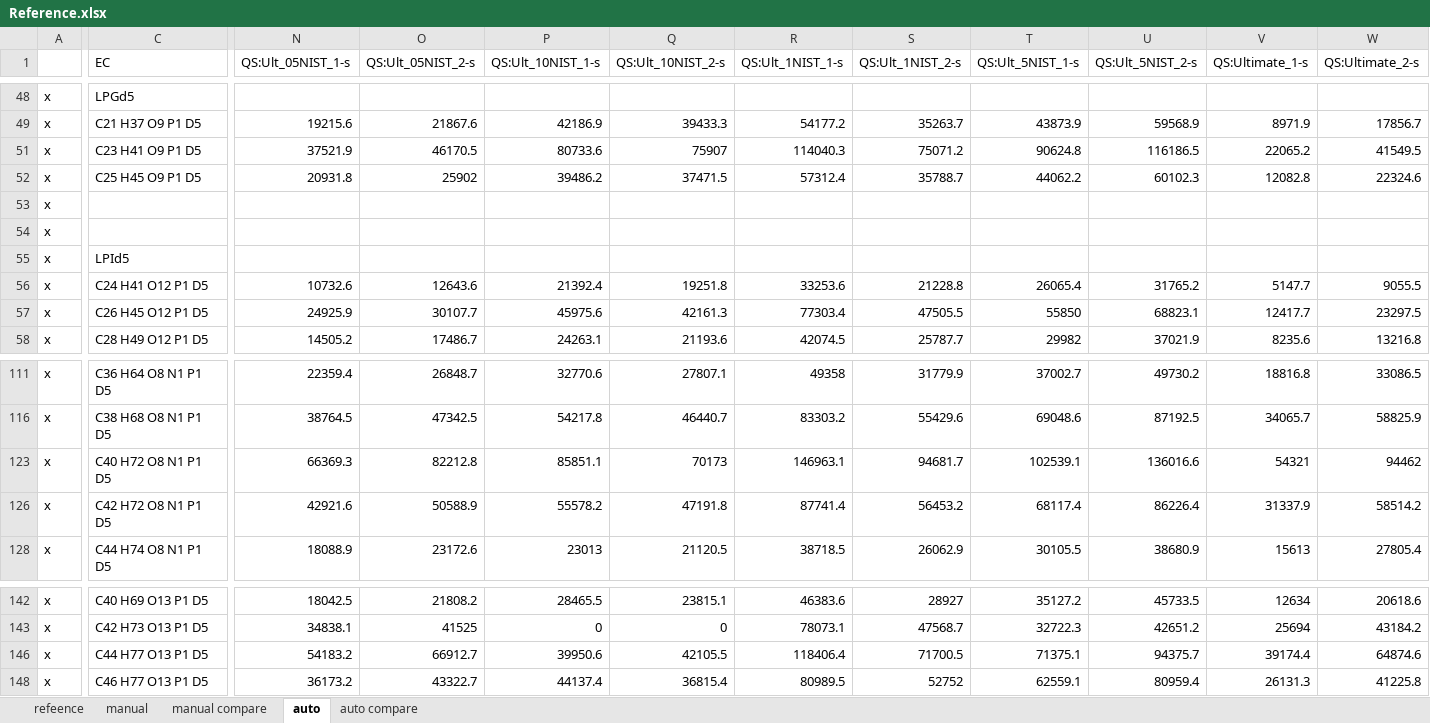
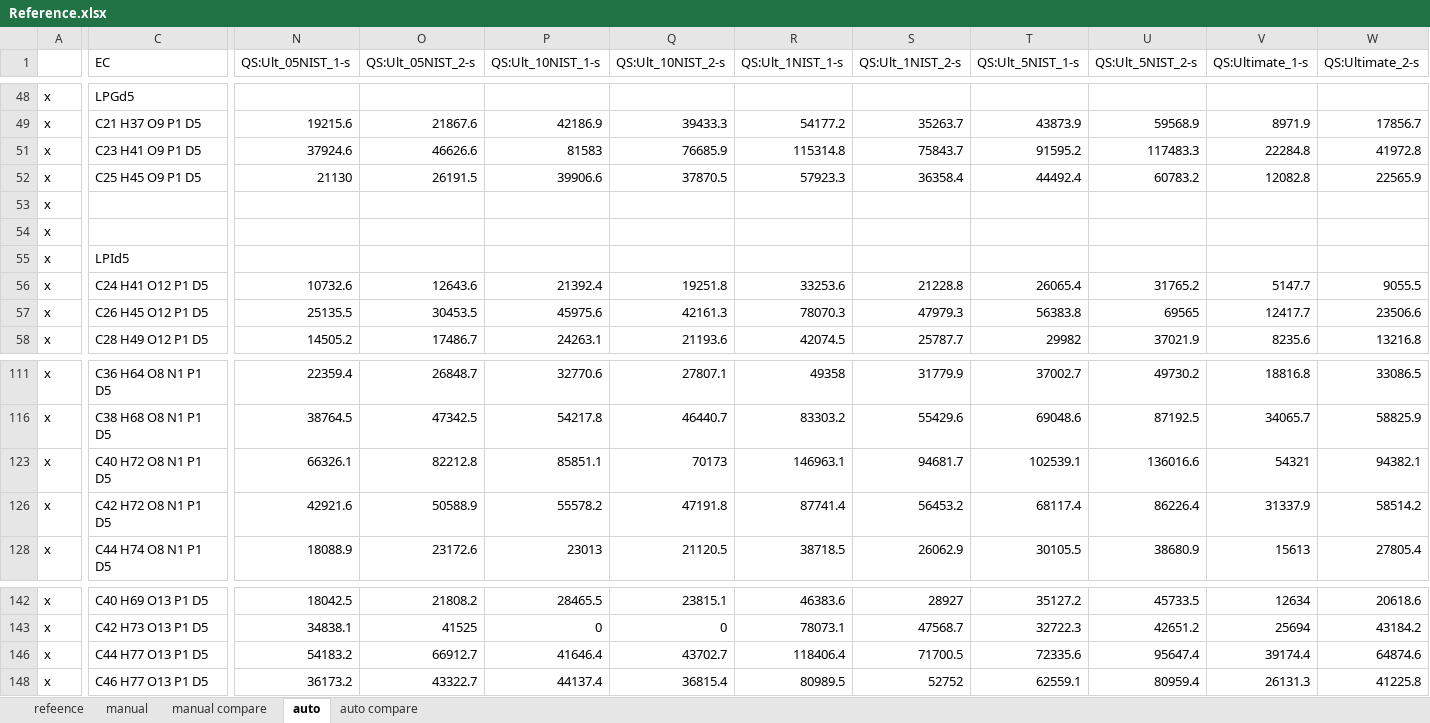
Before and after one commit to lifs-tools/lipidxplorer, an Excel workbook: test_resources/t_sim/reference/Reference.xlsx, sheet auto, drawn as a sheet; only a part is shown, gaps mark what is left out; values as stored, in another font and other column widths than the file's, no borders; the diff covers the shown part only; the diff names each change by its address in the sheet, - before the commit and + after, or states it on an @@ line.

```diff
--- a/test_resources/t_sim/reference/Reference.xlsx (sheet auto)
+++ b/test_resources/t_sim/reference/Reference.xlsx (sheet auto)
-N51 (QS:Ult_05NIST_1-s): 37521.9
+N51 (QS:Ult_05NIST_1-s): 37924.6
-O51 (QS:Ult_05NIST_2-s): 46170.5
+O51 (QS:Ult_05NIST_2-s): 46626.6
-P51 (QS:Ult_10NIST_1-s): 80733.6
+P51 (QS:Ult_10NIST_1-s): 81583
-Q51 (QS:Ult_10NIST_2-s): 75907
+Q51 (QS:Ult_10NIST_2-s): 76685.9
-R51 (QS:Ult_1NIST_1-s): 114040.3
+R51 (QS:Ult_1NIST_1-s): 115314.8
-S51 (QS:Ult_1NIST_2-s): 75071.2
+S51 (QS:Ult_1NIST_2-s): 75843.7
-T51 (QS:Ult_5NIST_1-s): 90624.8
+T51 (QS:Ult_5NIST_1-s): 91595.2
-U51 (QS:Ult_5NIST_2-s): 116186.5
+U51 (QS:Ult_5NIST_2-s): 117483.3
-V51 (QS:Ultimate_1-s): 22065.2
+V51 (QS:Ultimate_1-s): 22284.8
-W51 (QS:Ultimate_2-s): 41549.5
+W51 (QS:Ultimate_2-s): 41972.8
-N52 (QS:Ult_05NIST_1-s): 20931.8
+N52 (QS:Ult_05NIST_1-s): 21130
-O52 (QS:Ult_05NIST_2-s): 25902
+O52 (QS:Ult_05NIST_2-s): 26191.5
-P52 (QS:Ult_10NIST_1-s): 39486.2
+P52 (QS:Ult_10NIST_1-s): 39906.6
-Q52 (QS:Ult_10NIST_2-s): 37471.5
+Q52 (QS:Ult_10NIST_2-s): 37870.5
-R52 (QS:Ult_1NIST_1-s): 57312.4
+R52 (QS:Ult_1NIST_1-s): 57923.3
-S52 (QS:Ult_1NIST_2-s): 35788.7
+S52 (QS:Ult_1NIST_2-s): 36358.4
-T52 (QS:Ult_5NIST_1-s): 44062.2
+T52 (QS:Ult_5NIST_1-s): 44492.4
-U52 (QS:Ult_5NIST_2-s): 60102.3
+U52 (QS:Ult_5NIST_2-s): 60783.2
-W52 (QS:Ultimate_2-s): 22324.6
+W52 (QS:Ultimate_2-s): 22565.9
-N57 (QS:Ult_05NIST_1-s): 24925.9
+N57 (QS:Ult_05NIST_1-s): 25135.5
-O57 (QS:Ult_05NIST_2-s): 30107.7
+O57 (QS:Ult_05NIST_2-s): 30453.5
-R57 (QS:Ult_1NIST_1-s): 77303.4
+R57 (QS:Ult_1NIST_1-s): 78070.3
-S57 (QS:Ult_1NIST_2-s): 47505.5
+S57 (QS:Ult_1NIST_2-s): 47979.3
-T57 (QS:Ult_5NIST_1-s): 55850
+T57 (QS:Ult_5NIST_1-s): 56383.8
-U57 (QS:Ult_5NIST_2-s): 68823.1
+U57 (QS:Ult_5NIST_2-s): 69565
-W57 (QS:Ultimate_2-s): 23297.5
+W57 (QS:Ultimate_2-s): 23506.6
-N123 (QS:Ult_05NIST_1-s): 66369.3
+N123 (QS:Ult_05NIST_1-s): 66326.1
-W123 (QS:Ultimate_2-s): 94462
+W123 (QS:Ultimate_2-s): 94382.1
-P146 (QS:Ult_10NIST_1-s): 39950.6
+P146 (QS:Ult_10NIST_1-s): 41646.4
-Q146 (QS:Ult_10NIST_2-s): 42105.5
+Q146 (QS:Ult_10NIST_2-s): 43702.7
-T146 (QS:Ult_5NIST_1-s): 71375.1
+T146 (QS:Ult_5NIST_1-s): 72335.6
-U146 (QS:Ult_5NIST_2-s): 94375.7
+U146 (QS:Ult_5NIST_2-s): 95647.4
```
Also changed, not shown: 58 edited cells elsewhere in this sheet, sheet auto compare, hidden cells, 2 other files.
